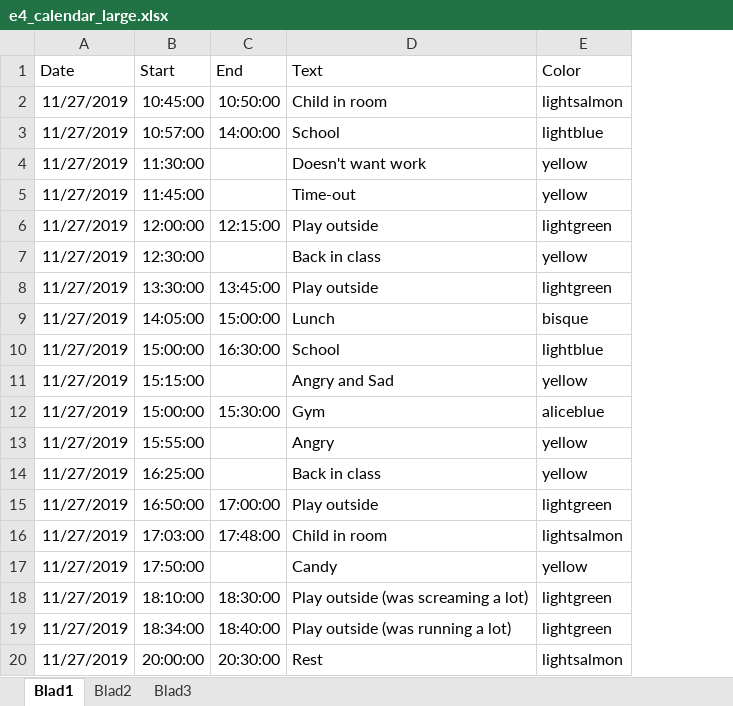
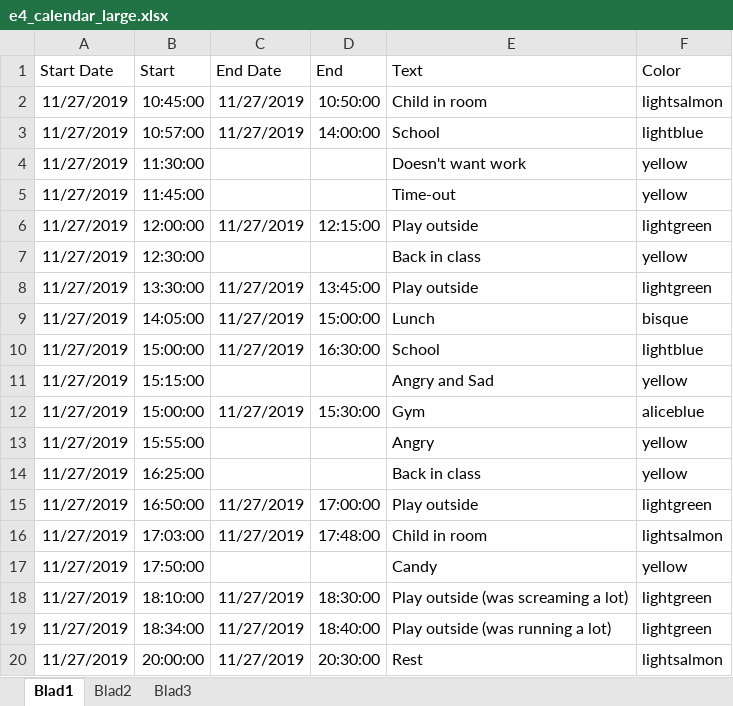
Before and after one commit to PCdLf/wearalyze, an Excel workbook: app/static/example_data/e4_calendar_large.xlsx, sheet Blad1, drawn as a sheet; values as stored, in another font and other column widths than the file's, no borders; charts and pictures not drawn; the diff names each change by its address in the sheet, - before the commit and + after, or states it on an @@ line.

```diff
--- a/app/static/example_data/e4_calendar_large.xlsx (sheet Blad1)
+++ b/app/static/example_data/e4_calendar_large.xlsx (sheet Blad1)
+column C (End Date), rows 2-20: 11/27/2019 | 11/27/2019 |  |  | 11/27/2019 |  | 11/27/2019 | 11/27/2019 | 11/27/2019 |  | 11/27/2019 |  |  | 11/27/2019 | 11/27/2019 |  | 11/27/2019 | 11/27/2019 | 11/27/2019
-A1: Date
+A1: Start Date
```
Also changed, not shown: charts or pictures, app/static/example_data/e4_calendar_small.xlsx, app/static/example_data/embrace-plus_calendar_large.xlsx, 5 other files.
